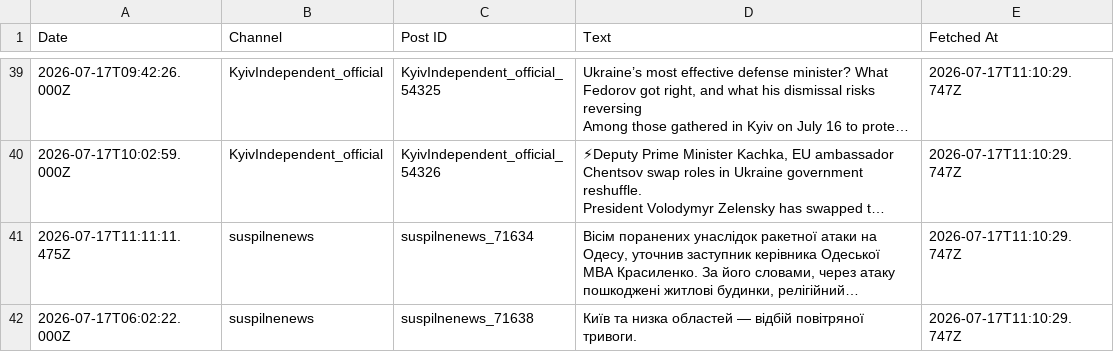
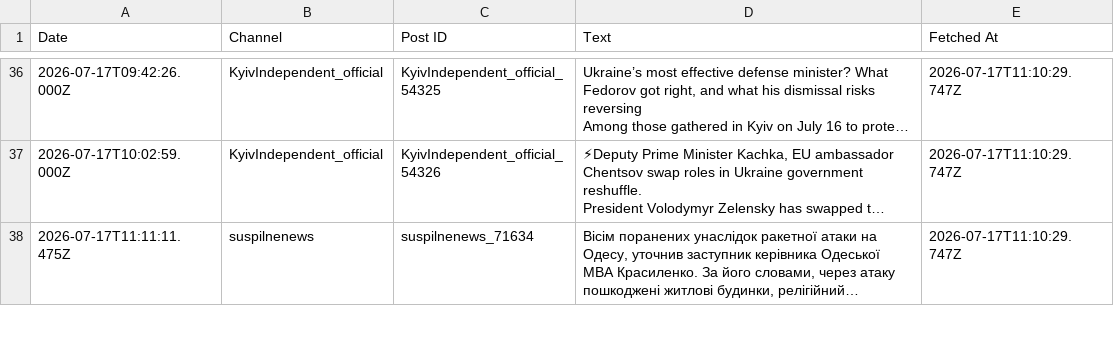
Before and after one commit to ymotorna/news-digest-data, a CSV file: posts.csv, drawn as a sheet; only a part is shown, gaps mark what is left out; long unchanged cells end in …; removed rows and columns are numbered as before the commit, all else as after; the diff covers the shown part only; the diff names each change by its address in the sheet, - before the commit and + after, or states it on an @@ line.

Commit message:
Update 2026-08-16T06:48

```diff
--- a/posts.csv
+++ b/posts.csv
-row 42: 2026-07-17T06:02:22.000Z | suspilnenews | suspilnenews_71638 | Київ та низка областей — відбій повітряної тривоги. | 2026-07-17T11:10:29.747Z
```
Also changed, not shown: 1 added row and 4 removed rows elsewhere in this file.
